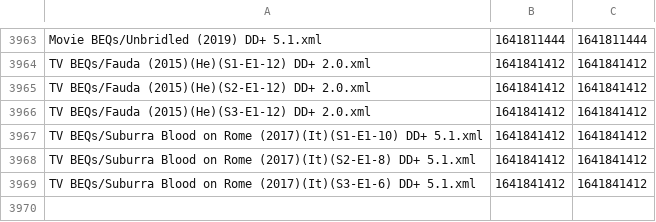
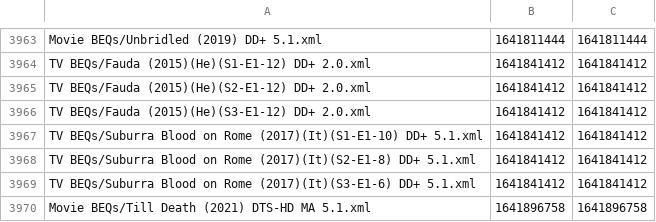
Before and after one commit to 3ll3d00d/beqcatalogue, a CSV file: mobe1969.times.csv, drawn as a sheet; only a part is shown, gaps mark what is left out.

```diff
--- a/mobe1969.times.csv
+++ b/mobe1969.times.csv
@@ -3969 +3969,2 @@ TV BEQs/Suburra Blood on Rome (2017)(It)(S2-E1-8) DD+ 5.1.xml,1641841412,1641841
 TV BEQs/Suburra Blood on Rome (2017)(It)(S3-E1-6) DD+ 5.1.xml,1641841412,1641841412
+Movie BEQs/Till Death (2021) DTS-HD MA 5.1.xml,1641896758,1641896758
```
Also changed, not shown: 7 other files.
